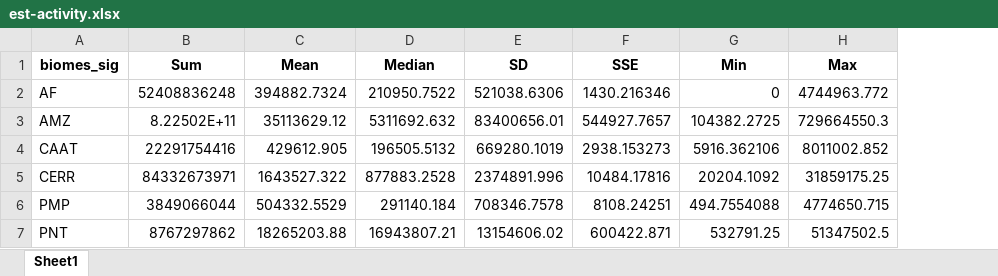
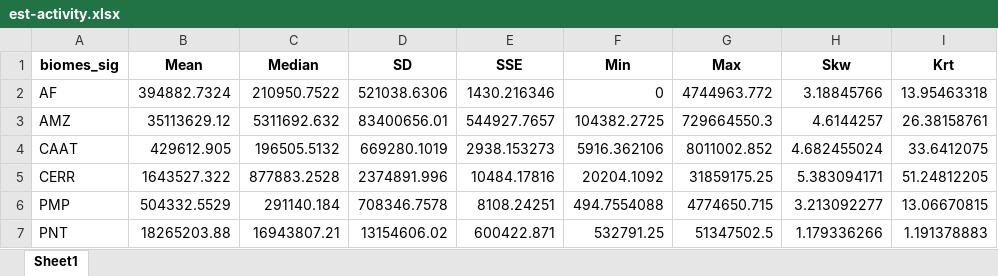
Before and after one commit to arpanosso/mestrado-durigan-remocoes-co2, an Excel workbook: output/est-activity.xlsx, sheet Sheet1, drawn as a sheet; values as stored, in another font and other column widths than the file's, no borders; removed rows and columns are numbered as before the commit, all else as after; the diff names each change by its address in the sheet, - before the commit and + after, or states it on an @@ line.

```diff
--- a/output/est-activity.xlsx (sheet Sheet1)
+++ b/output/est-activity.xlsx (sheet Sheet1)
-column B (Sum), rows 2-7: 52408836248 | 8.22502E+11 | 22291754416 | 84332673971 | 3849066044 | 8767297862
+column H (Skw), rows 2-7: 3.18845766 | 4.6144257 | 4.682455024 | 5.383094171 | 3.213092277 | 1.179336266
+column I (Krt), rows 2-7: 13.95463318 | 26.38158761 | 33.6412075 | 51.24812205 | 13.06670815 | 1.191378883
```
Also changed, not shown: output/est-capacity.xlsx, output/est-removals.xlsx, 35 other files.
